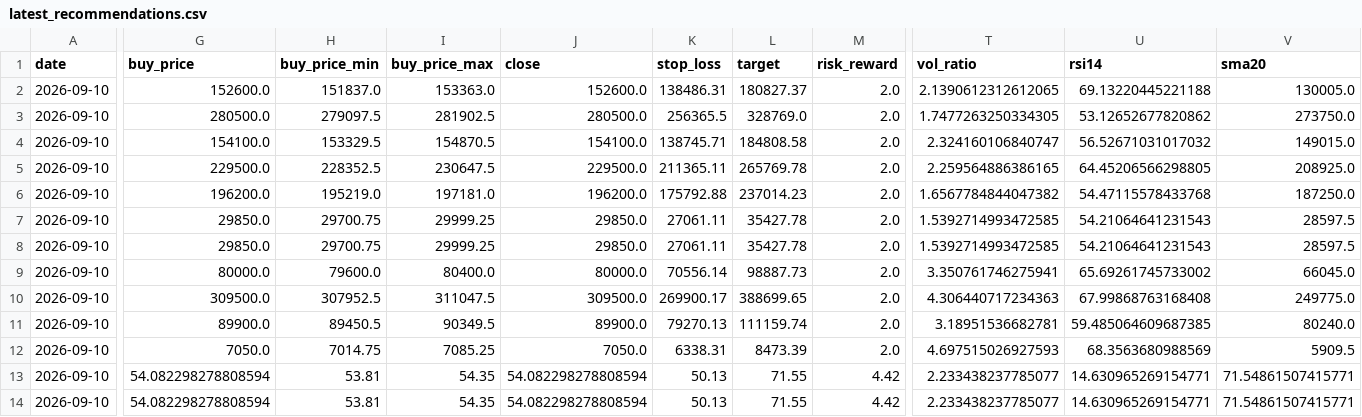
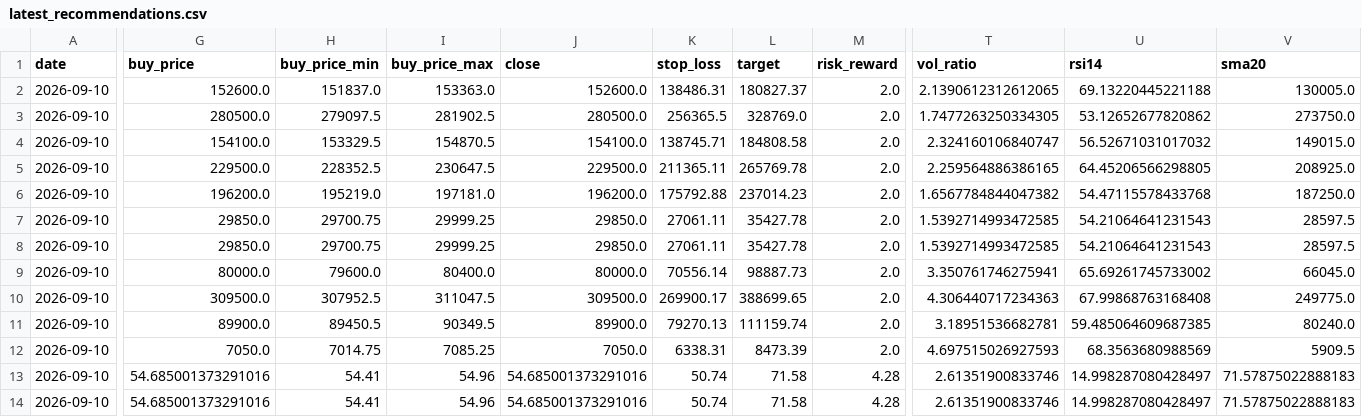
Before and after one commit to jidae8115-gif/stocksignals, a CSV file: latest_recommendations.csv, drawn as a sheet; only a part is shown, gaps mark what is left out; the diff covers the shown part only; the diff names each change by its address in the sheet, - before the commit and + after, or states it on an @@ line.

```diff
--- a/latest_recommendations.csv
+++ b/latest_recommendations.csv
-G13:G14 (buy_price): 54.082298278808594
+G13:G14 (buy_price): 54.685001373291016
-H13:H14 (buy_price_min): 53.81
+H13:H14 (buy_price_min): 54.41
-I13:I14 (buy_price_max): 54.35
+I13:I14 (buy_price_max): 54.96
-J13:J14 (close): 54.082298278808594
+J13:J14 (close): 54.685001373291016
-K13:K14 (stop_loss): 50.13
+K13:K14 (stop_loss): 50.74
-L13:L14 (target): 71.55
+L13:L14 (target): 71.58
-M13:M14 (risk_reward): 4.42
+M13:M14 (risk_reward): 4.28
-T13:T14 (vol_ratio): 2.233438237785077
+T13:T14 (vol_ratio): 2.61351900833746
-U13:U14 (rsi14): 14.630965269154771
+U13:U14 (rsi14): 14.998287080428497
-V13:V14 (sma20): 71.54861507415771
+V13:V14 (sma20): 71.57875022888183
```
Also changed, not shown: 4 edited cells elsewhere in this file, recommendations_log.csv, 1 other file.
